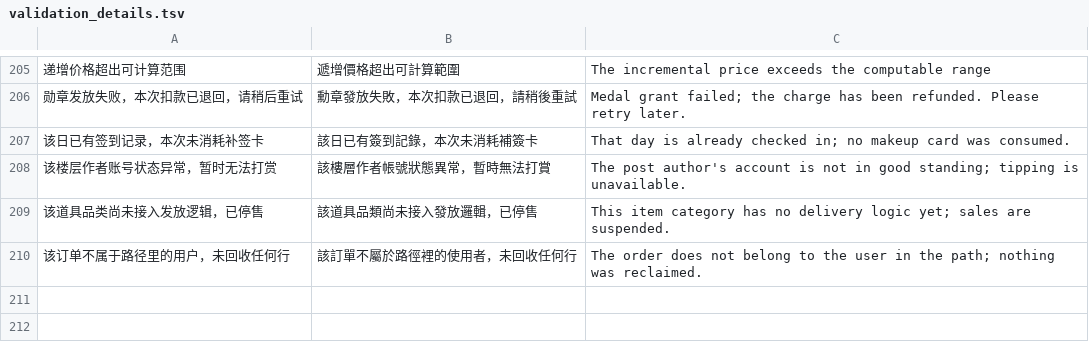
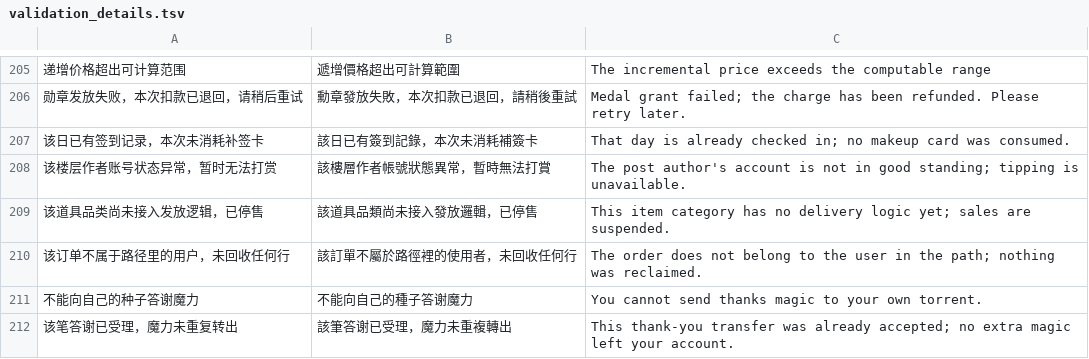
Before and after one commit to gntv456/FluxTorrent, a TSV file: apps/api/i18n/validation_details.tsv, drawn as a sheet; only a part is shown, gaps mark what is left out; the diff names each change by its address in the sheet, - before the commit and + after, or states it on an @@ line.

Commit message:
fix(答谢): P-360 种主收到魔力而答谢人分文未扣——这是界面可达的凭空增发口
`POST /torrents/{id}/thanks` 带 amount 时只做 `earn_spark(owner, amount)`，全链路
没有一笔向答谢人扣款：`torrents::thank` 只落一行 thanks，钱是凭空造出来的。界面
torrent-social.tsx 的 +1..+10000 按钮组就在用这个口——每一对「会员 × 种」白送一笔，
两个号互相答谢即可无上限刷魔力。旧代码还有三处叠加：幂等键
`thank-spark:{uid}:{tid}:{now().timestamp()}` 掺秒让重放闸门形同不存在；kind 借
task_reward，凭空魔力在后台「任务/考核奖励」台账里被记成正常发放；种不存在时
owner=None 静默跳过转账却照落感谢行（再让 thanks 撞外键变 500）。

改法：spend_spark_tx（扣款）→ earn_spark_tx（入账）→ thanks 行同一事务，任一步
失败整体回滚；幂等键锚在「谁谢了哪种种」这个事实上（入账键是它的 :to 派生），
365 天内同一对不可能第二次转账；kind 借 forum_tip（流水页译名「打赏」已在 i18n），
机器可读来源走 ref_type='torrent_thanks'；种不存在直接 NotFound(404)；
`torrents::thank` 改执行器泛型（与 farm_egg 同式）才能被喂 tx。

为什么不改 apps/web/i18n/{zh-CN,zh-TW,en}.ts 补 torrent_thanks 译名：这三份文件
正被站方改着（各 32/0 行在途），我不把别人的在途改动带进本批。补上独立 kind 之前
流水按 kind 求和的报表会把种子答谢算进论坛打赏——ref_type 可区分，已记进待办。

新增常驻闸门 DU 15 条（真库守恒：现网 thank-spark 流水 0 笔、净额 0，正控证明只插
一边时判据数到 1/0 会红）；负控两处翻转分别打死 DU3（感谢行落回连接池）与
DU4（kind 改回 task_reward），还原后 ALL PASS。interact.rs 顺手瘦到 450 行，
基线同步收缩。

```diff
--- a/apps/api/i18n/validation_details.tsv
+++ b/apps/api/i18n/validation_details.tsv
+row 211: 不能向自己的种子答谢魔力 | 不能向自己的種子答谢魔力 | You cannot send thanks magic to your own torrent.
+row 212: 该笔答谢已受理，魔力未重复转出 | 該筆答谢已受理，魔力未重複轉出 | This thank-you transfer was already accepted; no extra magic left your account.
```
Also changed, not shown: 6 other files.
